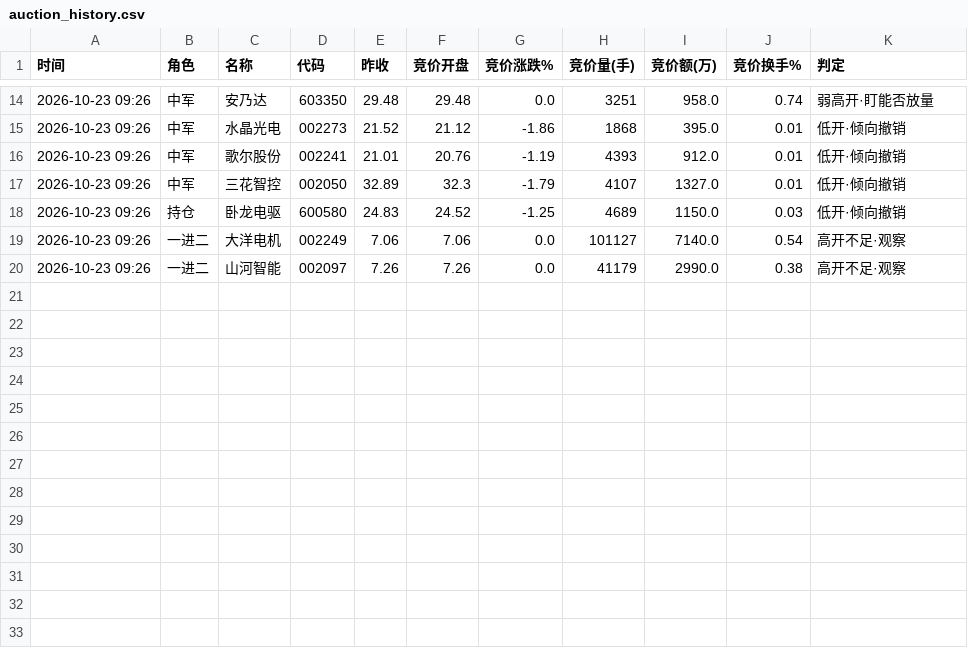
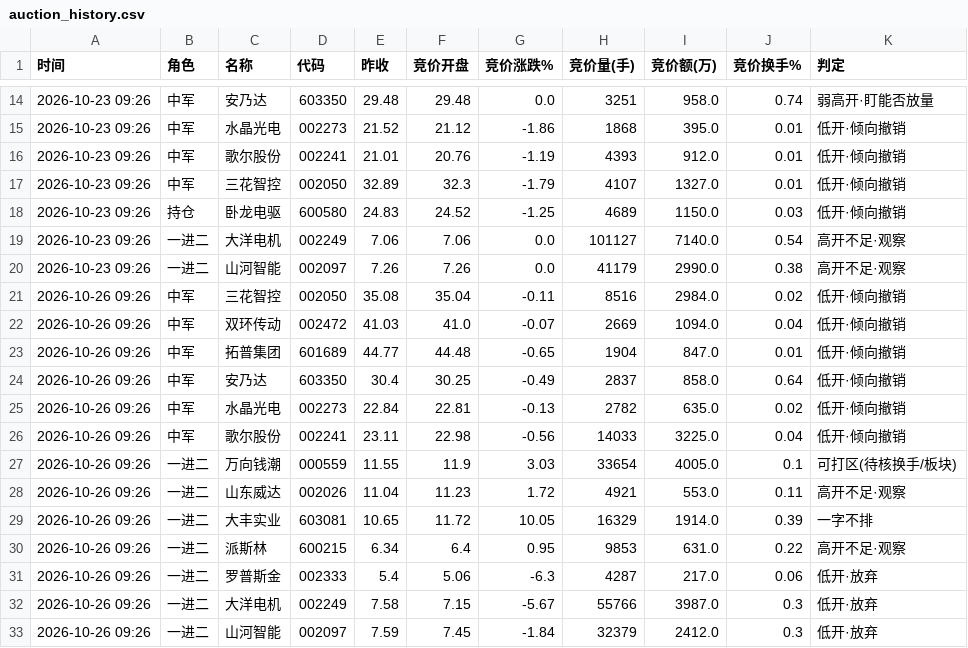
Before and after one commit to amvzzc-arch/a-share-data, a CSV file: auction/auction_history.csv, drawn as a sheet; only a part is shown, gaps mark what is left out; the diff names each change by its address in the sheet, - before the commit and + after, or states it on an @@ line.

Commit message:
auction: 2026-10-26 9:25集合竞价快照

```diff
--- a/auction/auction_history.csv
+++ b/auction/auction_history.csv
+row 21: 2026-10-26 09:26 | 中军 | 三花智控 | 002050 | 35.08 | 35.04 | -0.11 | 8516 | 2984.0 | 0.02 | 低开·倾向撤销
+row 22: 2026-10-26 09:26 | 中军 | 双环传动 | 002472 | 41.03 | 41.0 | -0.07 | 2669 | 1094.0 | 0.04 | 低开·倾向撤销
+row 23: 2026-10-26 09:26 | 中军 | 拓普集团 | 601689 | 44.77 | 44.48 | -0.65 | 1904 | 847.0 | 0.01 | 低开·倾向撤销
+row 24: 2026-10-26 09:26 | 中军 | 安乃达 | 603350 | 30.4 | 30.25 | -0.49 | 2837 | 858.0 | 0.64 | 低开·倾向撤销
+row 25: 2026-10-26 09:26 | 中军 | 水晶光电 | 002273 | 22.84 | 22.81 | -0.13 | 2782 | 635.0 | 0.02 | 低开·倾向撤销
+row 26: 2026-10-26 09:26 | 中军 | 歌尔股份 | 002241 | 23.11 | 22.98 | -0.56 | 14033 | 3225.0 | 0.04 | 低开·倾向撤销
+row 27: 2026-10-26 09:26 | 一进二 | 万向钱潮 | 000559 | 11.55 | 11.9 | 3.03 | 33654 | 4005.0 | 0.1 | 可打区(待核换手/板块)
+row 28: 2026-10-26 09:26 | 一进二 | 山东威达 | 002026 | 11.04 | 11.23 | 1.72 | 4921 | 553.0 | 0.11 | 高开不足·观察
+row 29: 2026-10-26 09:26 | 一进二 | 大丰实业 | 603081 | 10.65 | 11.72 | 10.05 | 16329 | 1914.0 | 0.39 | 一字不排
+row 30: 2026-10-26 09:26 | 一进二 | 派斯林 | 600215 | 6.34 | 6.4 | 0.95 | 9853 | 631.0 | 0.22 | 高开不足·观察
+row 31: 2026-10-26 09:26 | 一进二 | 罗普斯金 | 002333 | 5.4 | 5.06 | -6.3 | 4287 | 217.0 | 0.06 | 低开·放弃
+row 32: 2026-10-26 09:26 | 一进二 | 大洋电机 | 002249 | 7.58 | 7.15 | -5.67 | 55766 | 3987.0 | 0.3 | 低开·放弃
+row 33: 2026-10-26 09:26 | 一进二 | 山河智能 | 002097 | 7.59 | 7.45 | -1.84 | 32379 | 2412.0 | 0.3 | 低开·放弃
```
Also changed, not shown: 1 other file.
